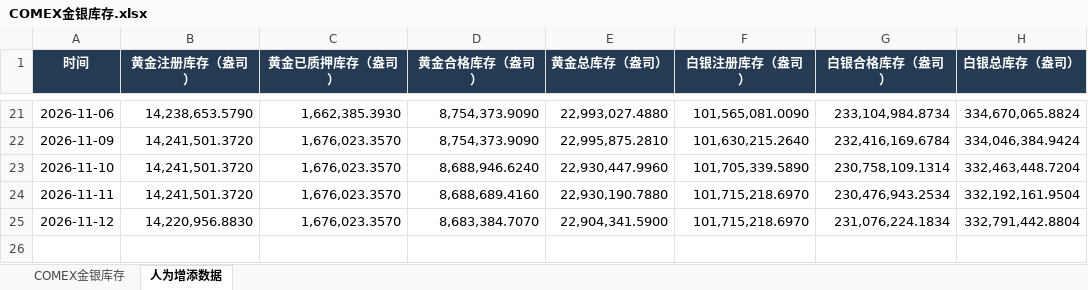
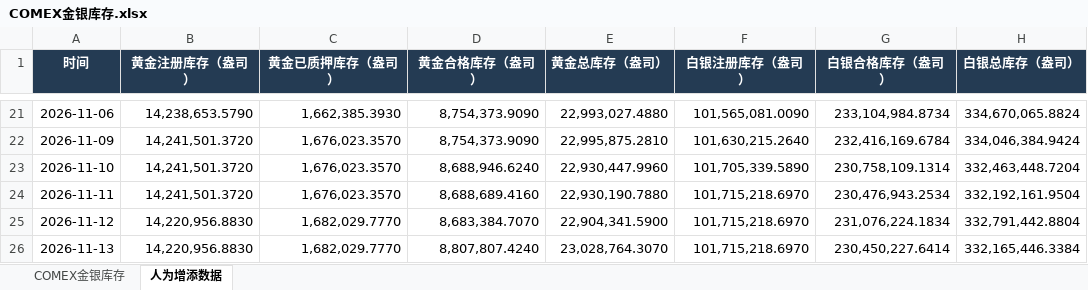
Before and after one commit to meiqiguanzhiking-byte/gold-dashboard, an Excel workbook: 全量数据/COMEX金银库存.xlsx, sheet 人为增添数据, drawn as a sheet; only a part is shown, gaps mark what is left out; values as stored, in another font and other column widths than the file's, no borders; the diff names each change by its address in the sheet, - before the commit and + after, or states it on an @@ line.

```diff
--- a/全量数据/COMEX金银库存.xlsx (sheet 人为增添数据)
+++ b/全量数据/COMEX金银库存.xlsx (sheet 人为增添数据)
-C25 (黄金已质押库存（盎司）): 1,676,023.3570
+C25 (黄金已质押库存（盎司）): 1,682,029.7770
+row 26: 2026-11-13 | 14,220,956.8830 | 1,682,029.7770 | 8,807,807.4240 | 23,028,764.3070 | 101,715,218.6970 | 230,450,227.6414 | 332,165,446.3384
```
Also changed, not shown: sheet COMEX金银库存, 全量数据/SPDR黄金ETF份额.xlsx, 全量数据/伦敦金现与汇率_北京时间1530收盘价.xlsx, 34 other files.
